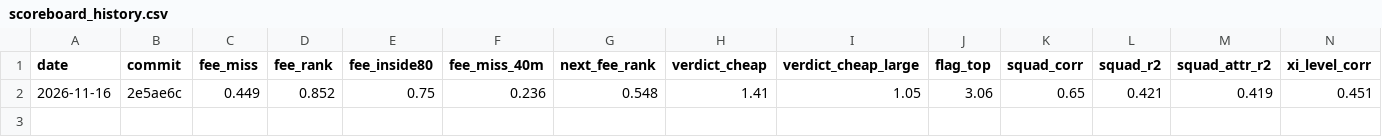
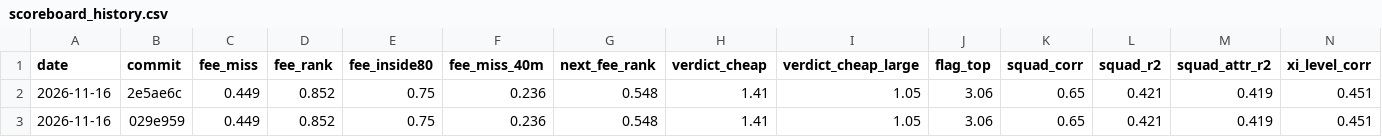
Before and after one commit to joachimmilling/speider, a CSV file: docs/scoreboard_history.csv, drawn as a sheet.

```diff
--- a/docs/scoreboard_history.csv
+++ b/docs/scoreboard_history.csv
@@ -2 +2,2 @@ date,commit,fee_miss,fee_rank,fee_inside80,fee_miss_40m,next_fee_rank,verdict_ch
 2026-11-16,2e5ae6c,0.449,0.852,0.75,0.236,0.548,1.41,1.05,3.06,0.65,0.421,0.419,0.451
+2026-11-16,029e959,0.449,0.852,0.75,0.236,0.548,1.41,1.05,3.06,0.65,0.421,0.419,0.451
```
Also changed, not shown: 1 other file.
